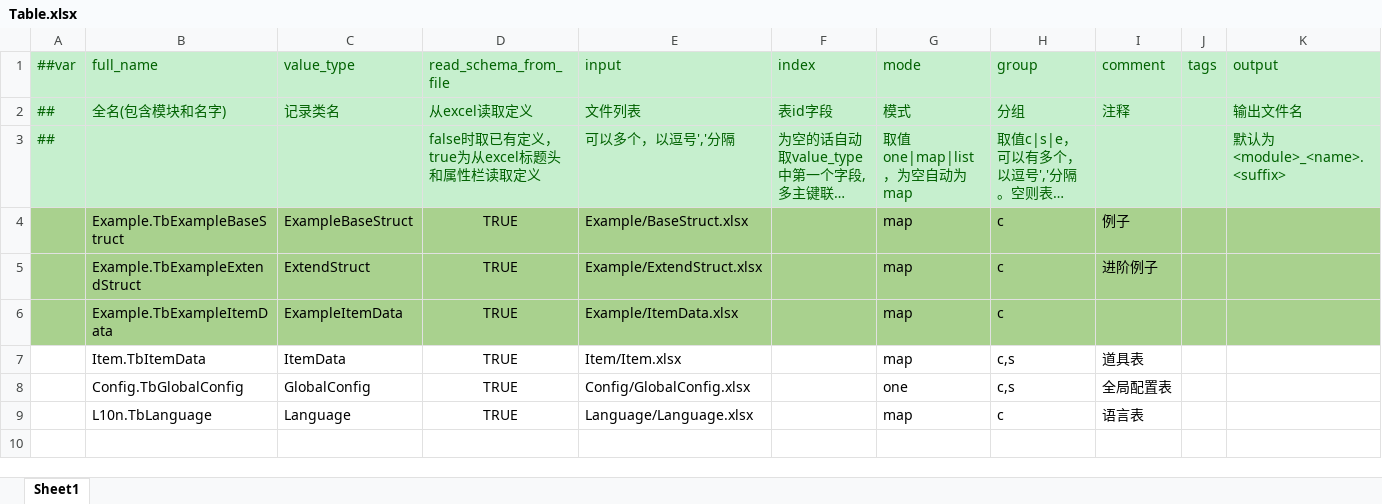
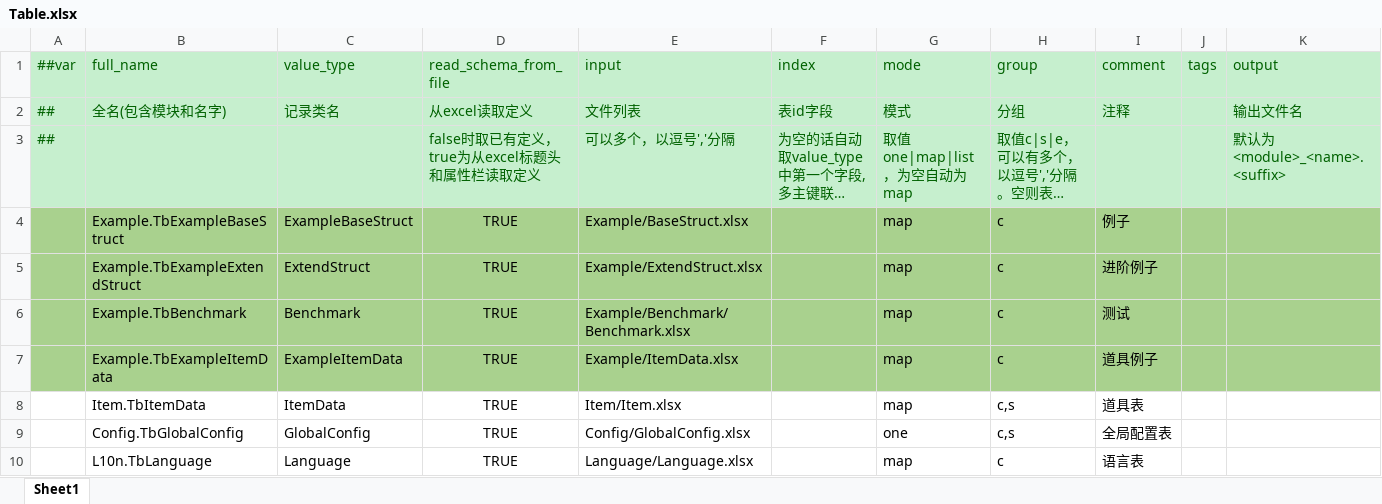
Before and after one commit to EasierLu/EasyGameFramework, an Excel workbook: DataTables/Datas/Table.xlsx, sheet Sheet1, drawn as a sheet; long unchanged cells end in …; values as stored, in another font and other column widths than the file's, no borders; addresses are those after the commit; the diff names each change by its address in the sheet, - before the commit and + after, or states it on an @@ line.

```diff
--- a/DataTables/Datas/Table.xlsx (sheet Sheet1)
+++ b/DataTables/Datas/Table.xlsx (sheet Sheet1)
+row 6:  | Example.TbBenchmark | Benchmark | TRUE | Example/Benchmark/Benchmark.xlsx |  | map | c | 测试
-I7 (comment): (empty)
+I7 (comment): 道具例子
```
Also changed, not shown: 41 other files.
